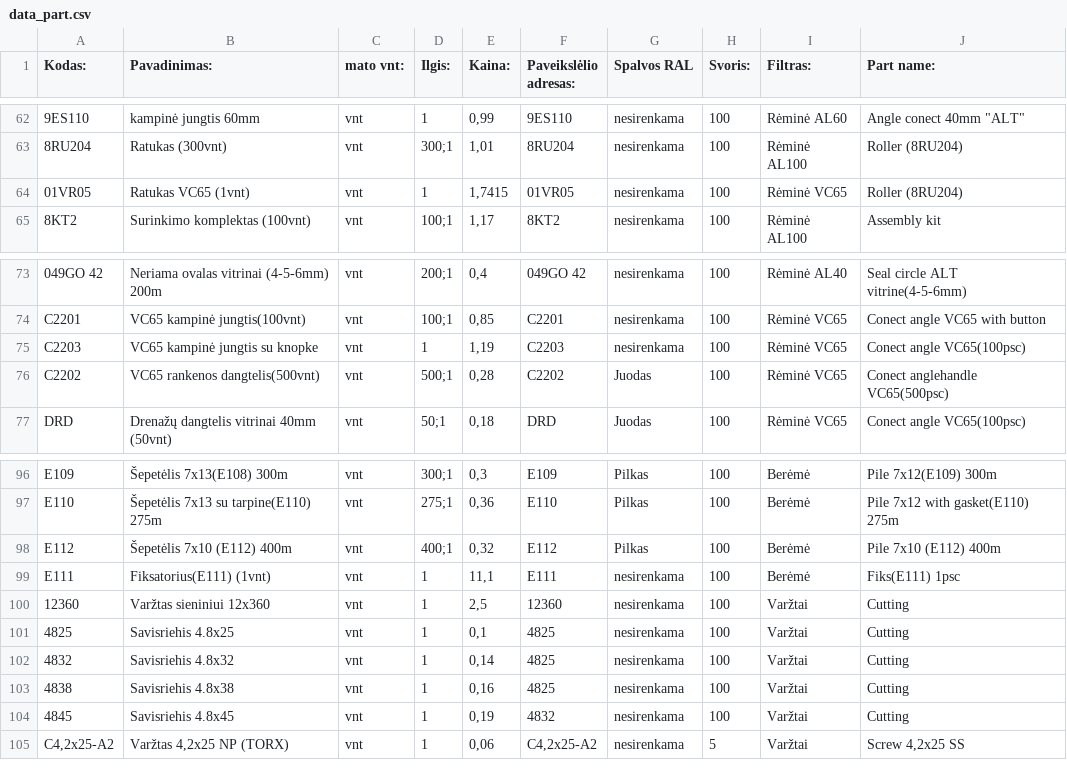
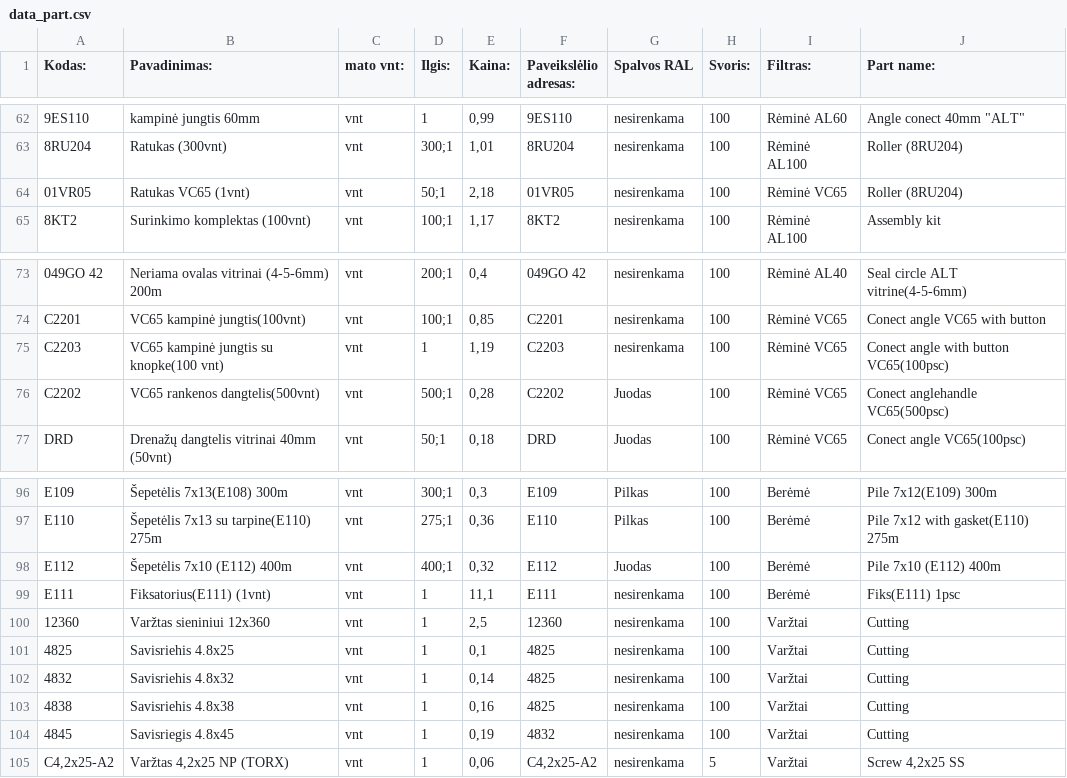
Before and after one commit to TomazasX/part, a CSV file: data_part.csv, drawn as a sheet; only a part is shown, gaps mark what is left out; the diff names each change by its address in the sheet, - before the commit and + after, or states it on an @@ line.

Commit message:
Add files via upload

```diff
--- a/data_part.csv
+++ b/data_part.csv
-D64 (Ilgis:): 1
+D64 (Ilgis:): 50;1
-E64 (Kaina:): 1,7415
+E64 (Kaina:): 2,18
-B75 (Pavadinimas:): VC65 kampinė jungtis su knopke
+B75 (Pavadinimas:): VC65 kampinė jungtis su knopke(100 vnt)
-J75 (Part name:): Conect angle VC65(100psc)
+J75 (Part name:): Conect angle with button VC65(100psc)
-G98 (Spalvos RAL): Pilkas
+G98 (Spalvos RAL): Juodas
-B104 (Pavadinimas:): Savisriehis 4.8x45
+B104 (Pavadinimas:): Savisriegis 4.8x45
```
